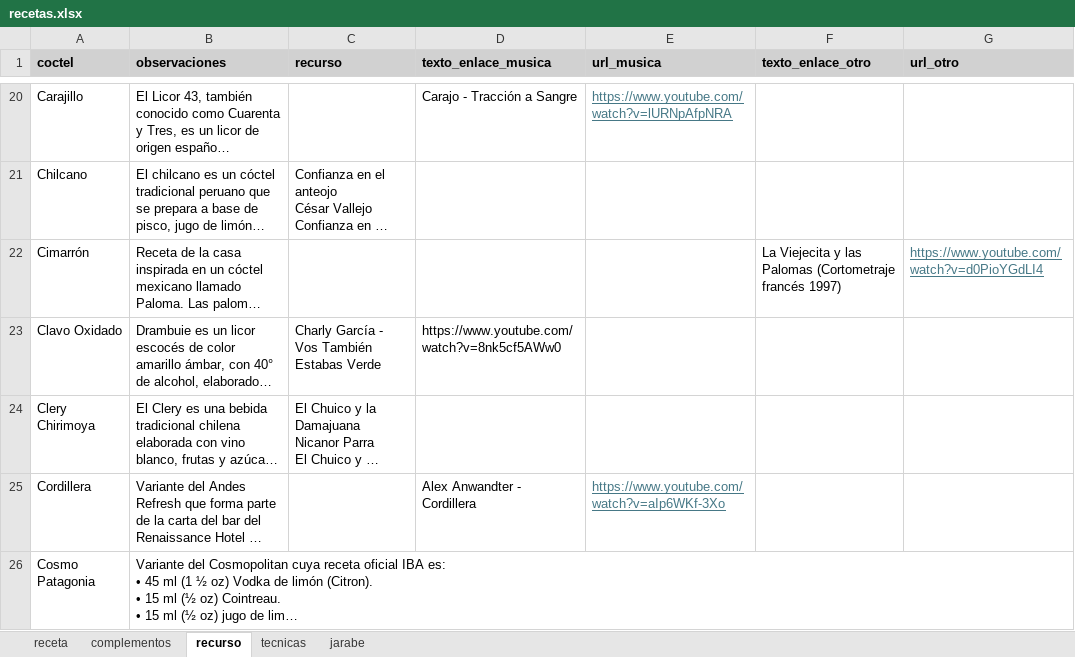
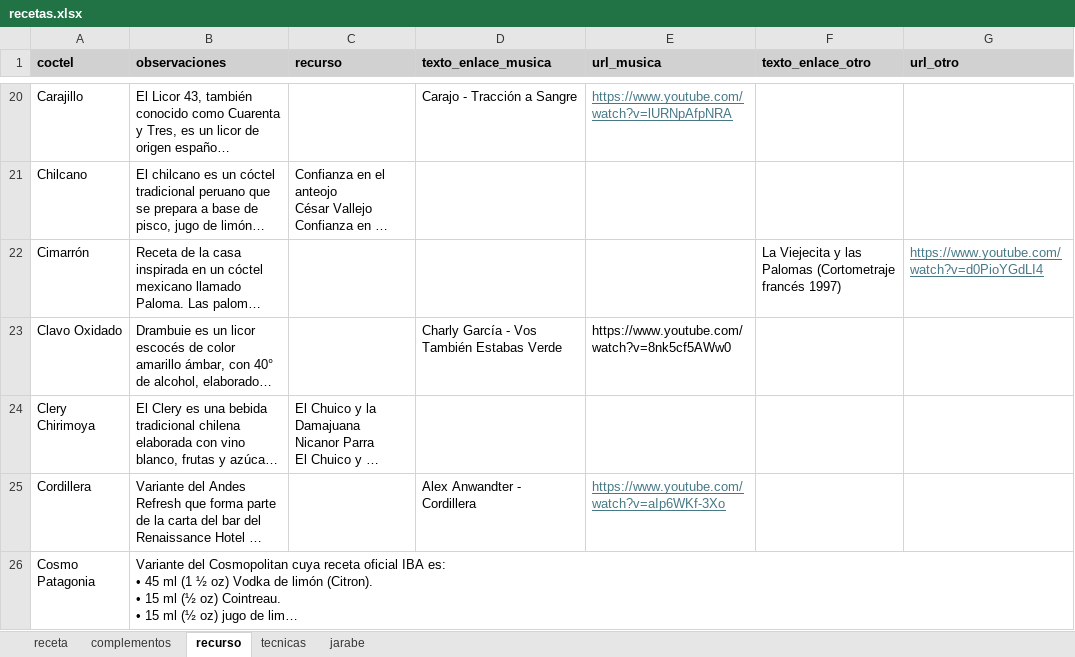
Before and after one commit to cargomir/clubdelicores, an Excel workbook: data/recetas.xlsx, sheet recurso, drawn as a sheet; only a part is shown, gaps mark what is left out; long unchanged cells end in …; values as stored, in another font and other column widths than the file's, no borders; the diff covers the shown part only; the diff names each change by its address in the sheet, - before the commit and + after, or states it on an @@ line.

Commit message:
Add files via upload

```diff
--- a/data/recetas.xlsx (sheet recurso)
+++ b/data/recetas.xlsx (sheet recurso)
-C23 (recurso): Charly García - Vos También Estabas Verde
+C23 (recurso): (empty)
-D23 (texto_enlace_musica): https://www.youtube.com/watch?v=8nk5cf5AWw0
+D23 (texto_enlace_musica): Charly García - Vos También Estabas Verde
-E23 (url_musica): (empty)
+E23 (url_musica): https://www.youtube.com/watch?v=8nk5cf5AWw0
```
Also changed, not shown: 1 edited cell elsewhere in this sheet.
